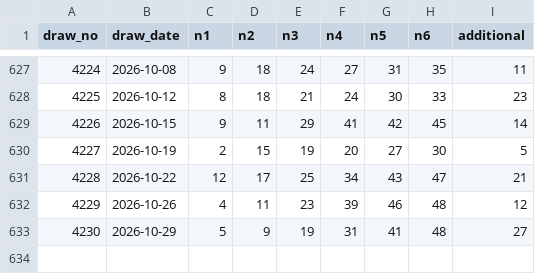
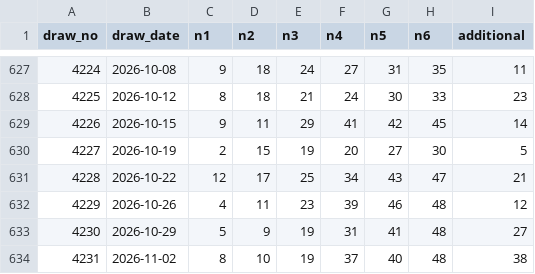
Before and after one commit to darinatic/totoLab, a CSV file: backend/data/seed_draws.csv, drawn as a sheet; only a part is shown, gaps mark what is left out.

```diff
--- a/backend/data/seed_draws.csv
+++ b/backend/data/seed_draws.csv
@@ -633 +633,2 @@ draw_no,draw_date,n1,n2,n3,n4,n5,n6,additional
 4230,2026-10-29,5,9,19,31,41,48,27
+4231,2026-11-02,8,10,19,37,40,48,38
```
Also changed, not shown: 1 other file.
